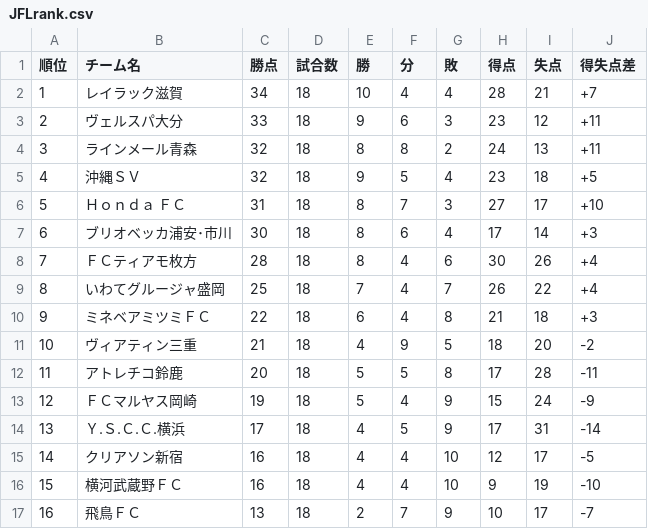
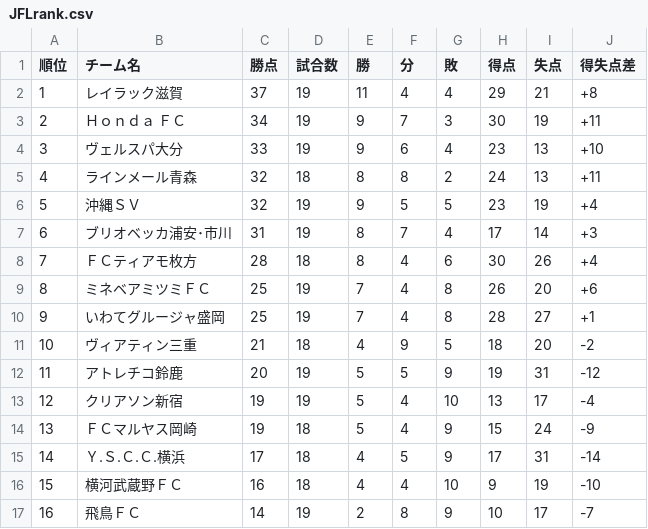
Before and after one commit to jleague-big-club/jleague-big-club, a CSV file: data/JFLrank.csv, drawn as a sheet; removed rows and columns are numbered as before the commit, all else as after; the diff names each change by its address in the sheet, - before the commit and + after, or states it on an @@ line.

```diff
--- a/data/JFLrank.csv
+++ b/data/JFLrank.csv
-C2 (勝点): 34
+C2 (勝点): 37
-D2 (試合数): 18
+D2 (試合数): 19
-E2 (勝): 10
+E2 (勝): 11
-H2 (得点): 28
+H2 (得点): 29
-J2 (得失点差): +7
+J2 (得失点差): +8
+row 3: 2 | Ｈｏｎｄａ ＦＣ | 34 | 19 | 9 | 7 | 3 | 30 | 19 | +11
@@ column A (順位) renumbered between rows 4 and 15 @@
-D4 (試合数): 18
+D4 (試合数): 19
-G4 (敗): 3
+G4 (敗): 4
-I4 (失点): 12
+I4 (失点): 13
-J4 (得失点差): +11
+J4 (得失点差): +10
-D6 (試合数): 18
+D6 (試合数): 19
-G6 (敗): 4
+G6 (敗): 5
-I6 (失点): 18
+I6 (失点): 19
-J6 (得失点差): +5
+J6 (得失点差): +4
-row 6: 5 | Ｈｏｎｄａ ＦＣ | 31 | 18 | 8 | 7 | 3 | 27 | 17 | +10
-C7 (勝点): 30
+C7 (勝点): 31
-D7 (試合数): 18
+D7 (試合数): 19
-F7 (分): 6
+F7 (分): 7
+row 9: 8 | ミネベアミツミＦＣ | 25 | 19 | 7 | 4 | 8 | 26 | 20 | +6
-D10 (試合数): 18
+D10 (試合数): 19
-G10 (敗): 7
+G10 (敗): 8
-H10 (得点): 26
+H10 (得点): 28
-I10 (失点): 22
+I10 (失点): 27
-J10 (得失点差): +4
+J10 (得失点差): +1
-row 10: 9 | ミネベアミツミＦＣ | 22 | 18 | 6 | 4 | 8 | 21 | 18 | +3
-D12 (試合数): 18
+D12 (試合数): 19
-G12 (敗): 8
+G12 (敗): 9
-H12 (得点): 17
+H12 (得点): 19
-I12 (失点): 28
+I12 (失点): 31
-J12 (得失点差): -11
+J12 (得失点差): -12
+row 13: 12 | クリアソン新宿 | 19 | 19 | 5 | 4 | 10 | 13 | 17 | -4
-row 15: 14 | クリアソン新宿 | 16 | 18 | 4 | 4 | 10 | 12 | 17 | -5
-C17 (勝点): 13
+C17 (勝点): 14
-D17 (試合数): 18
+D17 (試合数): 19
-F17 (分): 7
+F17 (分): 8
```
Also changed, not shown: data/j1rank.csv, data/j2rank.csv, 9 other files.
